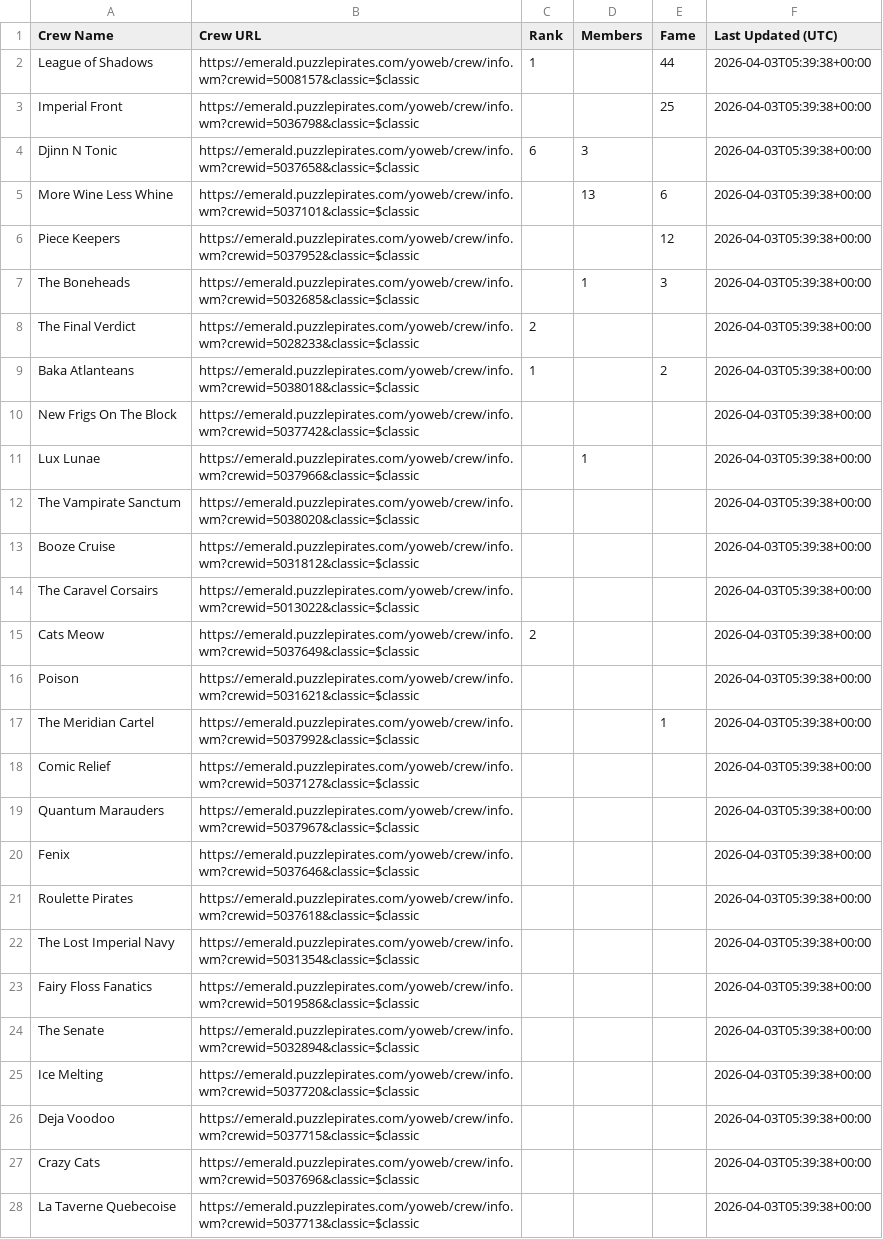
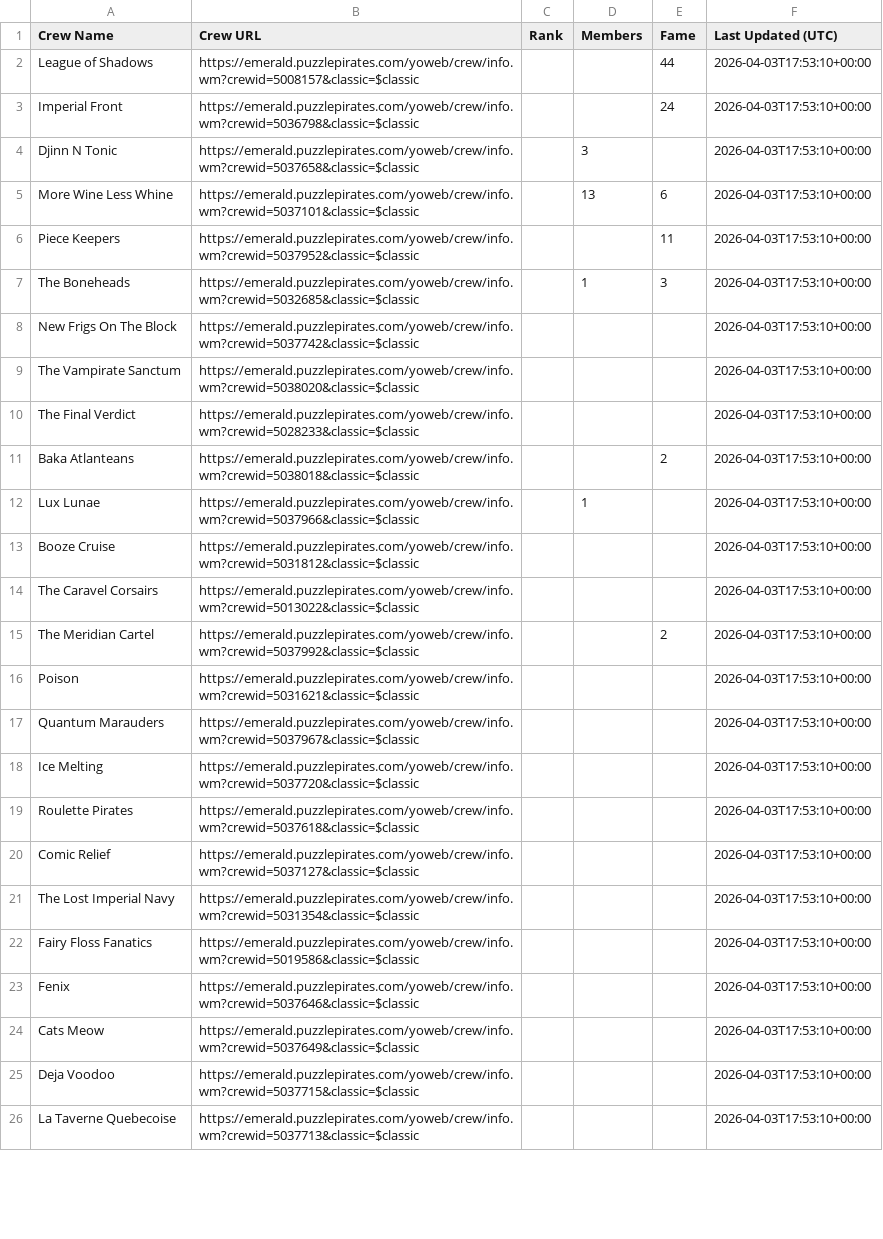
Before and after one commit to RikitoC/RikitoC.github.io, a CSV file: data/crews.csv, drawn as a sheet; only a part is shown; removed rows and columns are numbered as before the commit, all else as after; the diff covers the shown part only; the diff names each change by its address in the sheet, - before the commit and + after, or states it on an @@ line.

```diff
--- a/data/crews.csv
+++ b/data/crews.csv
-C2 (Rank): 1
+C2 (Rank): (empty)
-F2:F7 (Last Updated (UTC)): 2026-04-03T05:39:38+00:00
+F2:F7 (Last Updated (UTC)): 2026-04-03T17:53:10+00:00
-E3 (Fame): 25
+E3 (Fame): 24
-C4 (Rank): 6
+C4 (Rank): (empty)
-E6 (Fame): 12
+E6 (Fame): 11
+row 8: New Frigs On The Block | https://emerald.puzzlepirates.com/yoweb/crew/info.wm?crewid=5037742&classic=$classic |  |  |  | 2026-04-03T17:53:10+00:00
+row 9: The Vampirate Sanctum | https://emerald.puzzlepirates.com/yoweb/crew/info.wm?crewid=5038020&classic=$classic |  |  |  | 2026-04-03T17:53:10+00:00
-C10 (Rank): 2
+C10 (Rank): (empty)
-F10:F11 (Last Updated (UTC)): 2026-04-03T05:39:38+00:00
+F10:F11 (Last Updated (UTC)): 2026-04-03T17:53:10+00:00
-C11 (Rank): 1
+C11 (Rank): (empty)
-row 10: New Frigs On The Block | https://emerald.puzzlepirates.com/yoweb/crew/info.wm?crewid=5037742&classic=$classic |  |  |  | 2026-04-03T05:39:38+00:00
-F12 (Last Updated (UTC)): 2026-04-03T05:39:38+00:00
+F12 (Last Updated (UTC)): 2026-04-03T17:53:10+00:00
-row 12: The Vampirate Sanctum | https://emerald.puzzlepirates.com/yoweb/crew/info.wm?crewid=5038020&classic=$classic |  |  |  | 2026-04-03T05:39:38+00:00
-F13:F14 (Last Updated (UTC)): 2026-04-03T05:39:38+00:00
+F13:F14 (Last Updated (UTC)): 2026-04-03T17:53:10+00:00
-row 15: Cats Meow | https://emerald.puzzlepirates.com/yoweb/crew/info.wm?crewid=5037649&classic=$classic | 2 |  |  | 2026-04-03T05:39:38+00:00
+row 15: The Meridian Cartel | https://emerald.puzzlepirates.com/yoweb/crew/info.wm?crewid=5037992&classic=$classic |  |  | 2 | 2026-04-03T17:53:10+00:00
-F16 (Last Updated (UTC)): 2026-04-03T05:39:38+00:00
+F16 (Last Updated (UTC)): 2026-04-03T17:53:10+00:00
-row 17: The Meridian Cartel | https://emerald.puzzlepirates.com/yoweb/crew/info.wm?crewid=5037992&classic=$classic |  |  | 1 | 2026-04-03T05:39:38+00:00
-row 18: Comic Relief | https://emerald.puzzlepirates.com/yoweb/crew/info.wm?crewid=5037127&classic=$classic |  |  |  | 2026-04-03T05:39:38+00:00
-F17 (Last Updated (UTC)): 2026-04-03T05:39:38+00:00
+F17 (Last Updated (UTC)): 2026-04-03T17:53:10+00:00
-row 20: Fenix | https://emerald.puzzlepirates.com/yoweb/crew/info.wm?crewid=5037646&classic=$classic |  |  |  | 2026-04-03T05:39:38+00:00
+row 18: Ice Melting | https://emerald.puzzlepirates.com/yoweb/crew/info.wm?crewid=5037720&classic=$classic |  |  |  | 2026-04-03T17:53:10+00:00
-F19 (Last Updated (UTC)): 2026-04-03T05:39:38+00:00
+F19 (Last Updated (UTC)): 2026-04-03T17:53:10+00:00
+row 20: Comic Relief | https://emerald.puzzlepirates.com/yoweb/crew/info.wm?crewid=5037127&classic=$classic |  |  |  | 2026-04-03T17:53:10+00:00
-F21:F22 (Last Updated (UTC)): 2026-04-03T05:39:38+00:00
+F21:F22 (Last Updated (UTC)): 2026-04-03T17:53:10+00:00
-row 24: The Senate | https://emerald.puzzlepirates.com/yoweb/crew/info.wm?crewid=5032894&classic=$classic |  |  |  | 2026-04-03T05:39:38+00:00
-row 25: Ice Melting | https://emerald.puzzlepirates.com/yoweb/crew/info.wm?crewid=5037720&classic=$classic |  |  |  | 2026-04-03T05:39:38+00:00
+row 23: Fenix | https://emerald.puzzlepirates.com/yoweb/crew/info.wm?crewid=5037646&classic=$classic |  |  |  | 2026-04-03T17:53:10+00:00
+row 24: Cats Meow | https://emerald.puzzlepirates.com/yoweb/crew/info.wm?crewid=5037649&classic=$classic |  |  |  | 2026-04-03T17:53:10+00:00
-F25 (Last Updated (UTC)): 2026-04-03T05:39:38+00:00
+F25 (Last Updated (UTC)): 2026-04-03T17:53:10+00:00
-row 27: Crazy Cats | https://emerald.puzzlepirates.com/yoweb/crew/info.wm?crewid=5037696&classic=$classic |  |  |  | 2026-04-03T05:39:38+00:00
-F26 (Last Updated (UTC)): 2026-04-03T05:39:38+00:00
+F26 (Last Updated (UTC)): 2026-04-03T17:53:10+00:00
```
Also changed, not shown: 2 added rows and 1 edited cell elsewhere in this file, data/external_pirates_latest.csv, data/pirate_urls.csv, 5 other files.
